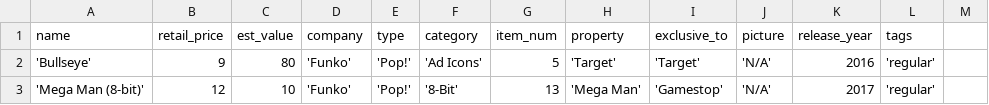
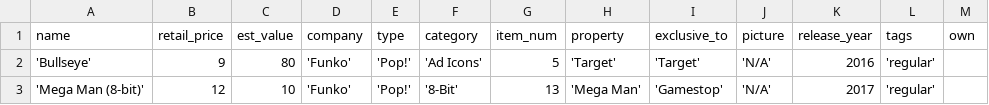
Before and after one commit to johnsonkwok/arts-toys-source, a CSV file: db/toys_data.csv, drawn as a sheet.

Commit message:
Retrieve toy data from db when App component mounts
* Implement GET request handler

```diff
--- a/db/toys_data.csv
+++ b/db/toys_data.csv
@@ -1,2 +1,2 @@
-name,retail_price,est_value,company,type,category,item_num,property,exclusive_to,picture,release_year,tags
+name,retail_price,est_value,company,type,category,item_num,property,exclusive_to,picture,release_year,tags,own
 'Bullseye',9,80,'Funko','Pop!','Ad Icons',5,'Target','Target','N/A',2016,'regular'
```
Also changed, not shown: 5 other files.
